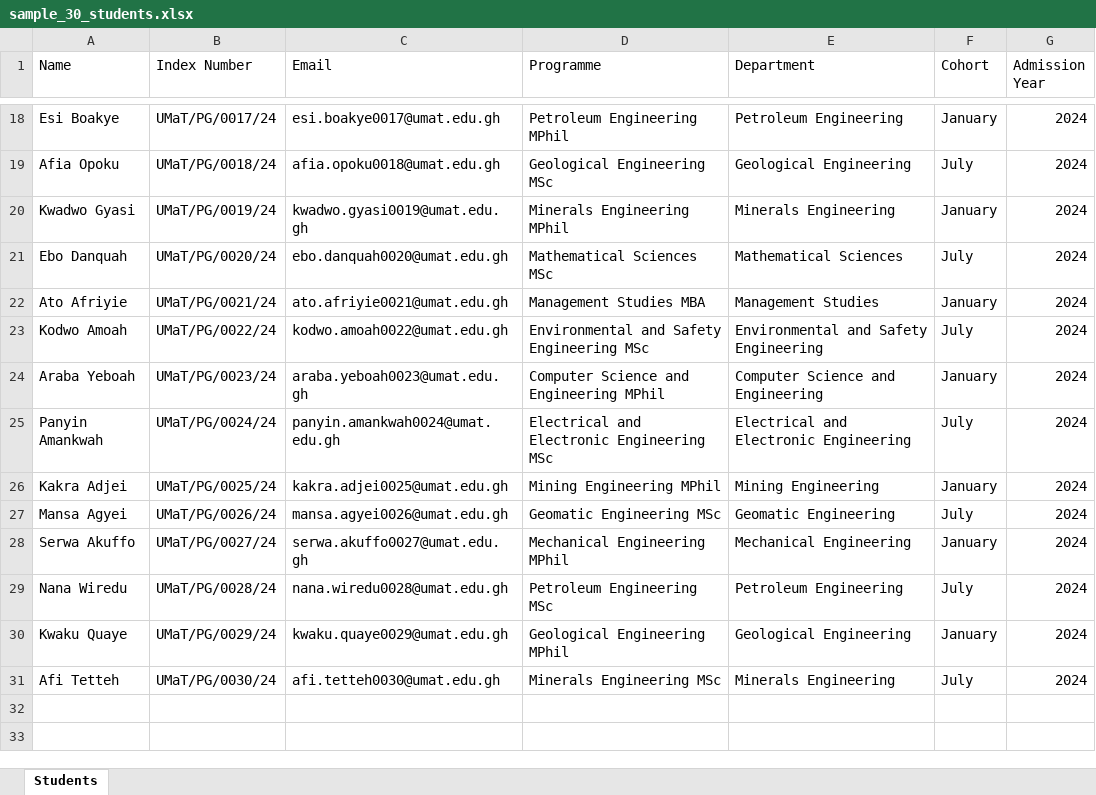
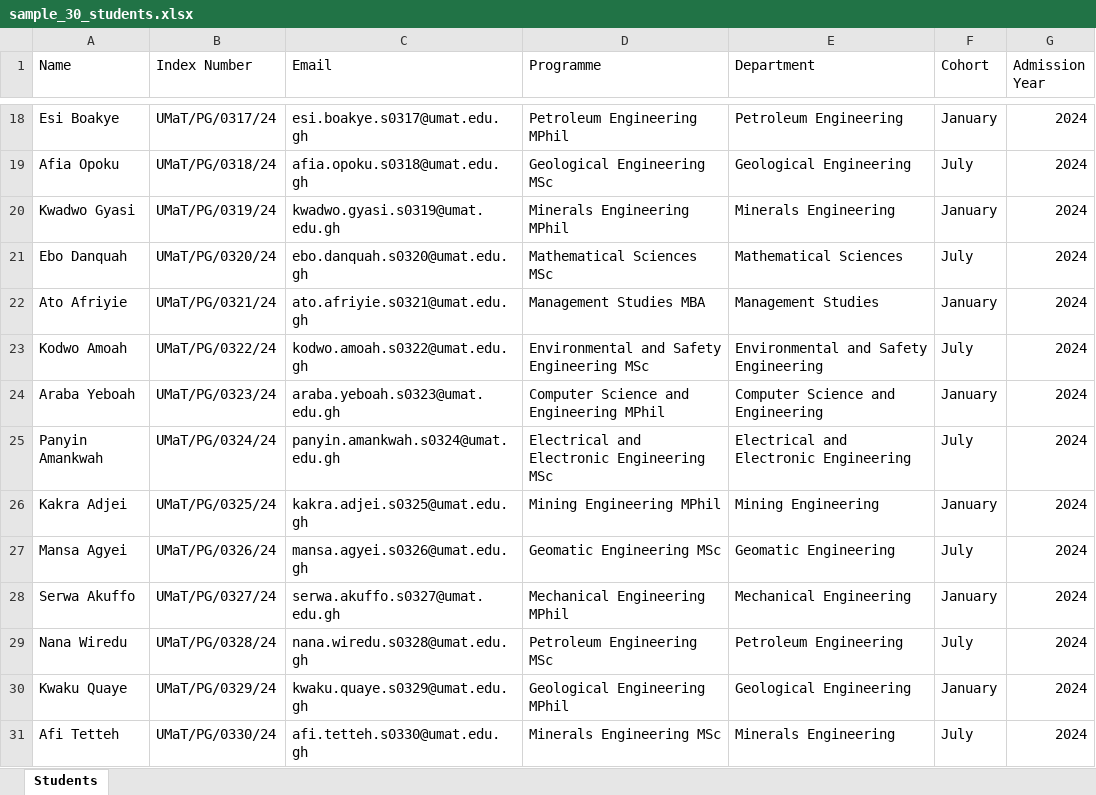
Before and after one commit to JayeBlack/UPASS, an Excel workbook: backend/excel-files/sample_30_students.xlsx, sheet Students, drawn as a sheet; only a part is shown, gaps mark what is left out; values as stored, in another font and other column widths than the file's, no borders; the diff covers the shown part only; the diff names each change by its address in the sheet, - before the commit and + after, or states it on an @@ line.

Commit message:
fix: unique indexes (0301-0330) and emails for sample_30_students; unique names/emails for sample_10_users

```diff
--- a/backend/excel-files/sample_30_students.xlsx (sheet Students)
+++ b/backend/excel-files/sample_30_students.xlsx (sheet Students)
-B18 (Index Number): UMaT/PG/0017/24
+B18 (Index Number): UMaT/PG/0317/24
-C18 (Email): esi.boakye0017@umat.edu.gh
+C18 (Email): esi.boakye.s0317@umat.edu.gh
-B19 (Index Number): UMaT/PG/0018/24
+B19 (Index Number): UMaT/PG/0318/24
-C19 (Email): afia.opoku0018@umat.edu.gh
+C19 (Email): afia.opoku.s0318@umat.edu.gh
-B20 (Index Number): UMaT/PG/0019/24
+B20 (Index Number): UMaT/PG/0319/24
-C20 (Email): kwadwo.gyasi0019@umat.edu.gh
+C20 (Email): kwadwo.gyasi.s0319@umat.edu.gh
-B21 (Index Number): UMaT/PG/0020/24
+B21 (Index Number): UMaT/PG/0320/24
-C21 (Email): ebo.danquah0020@umat.edu.gh
+C21 (Email): ebo.danquah.s0320@umat.edu.gh
-B22 (Index Number): UMaT/PG/0021/24
+B22 (Index Number): UMaT/PG/0321/24
-C22 (Email): ato.afriyie0021@umat.edu.gh
+C22 (Email): ato.afriyie.s0321@umat.edu.gh
-B23 (Index Number): UMaT/PG/0022/24
+B23 (Index Number): UMaT/PG/0322/24
-C23 (Email): kodwo.amoah0022@umat.edu.gh
+C23 (Email): kodwo.amoah.s0322@umat.edu.gh
-B24 (Index Number): UMaT/PG/0023/24
+B24 (Index Number): UMaT/PG/0323/24
-C24 (Email): araba.yeboah0023@umat.edu.gh
+C24 (Email): araba.yeboah.s0323@umat.edu.gh
-B25 (Index Number): UMaT/PG/0024/24
+B25 (Index Number): UMaT/PG/0324/24
-C25 (Email): panyin.amankwah0024@umat.edu.gh
+C25 (Email): panyin.amankwah.s0324@umat.edu.gh
-B26 (Index Number): UMaT/PG/0025/24
+B26 (Index Number): UMaT/PG/0325/24
-C26 (Email): kakra.adjei0025@umat.edu.gh
+C26 (Email): kakra.adjei.s0325@umat.edu.gh
-B27 (Index Number): UMaT/PG/0026/24
+B27 (Index Number): UMaT/PG/0326/24
-C27 (Email): mansa.agyei0026@umat.edu.gh
+C27 (Email): mansa.agyei.s0326@umat.edu.gh
-B28 (Index Number): UMaT/PG/0027/24
+B28 (Index Number): UMaT/PG/0327/24
-C28 (Email): serwa.akuffo0027@umat.edu.gh
+C28 (Email): serwa.akuffo.s0327@umat.edu.gh
-B29 (Index Number): UMaT/PG/0028/24
+B29 (Index Number): UMaT/PG/0328/24
-C29 (Email): nana.wiredu0028@umat.edu.gh
+C29 (Email): nana.wiredu.s0328@umat.edu.gh
-B30 (Index Number): UMaT/PG/0029/24
+B30 (Index Number): UMaT/PG/0329/24
-C30 (Email): kwaku.quaye0029@umat.edu.gh
+C30 (Email): kwaku.quaye.s0329@umat.edu.gh
-B31 (Index Number): UMaT/PG/0030/24
+B31 (Index Number): UMaT/PG/0330/24
-C31 (Email): afi.tetteh0030@umat.edu.gh
+C31 (Email): afi.tetteh.s0330@umat.edu.gh
```
Also changed, not shown: 32 edited cells elsewhere in this sheet, backend/excel-files/sample_10_users.xlsx, 2 other files.
